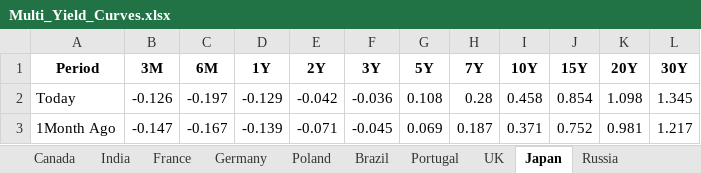
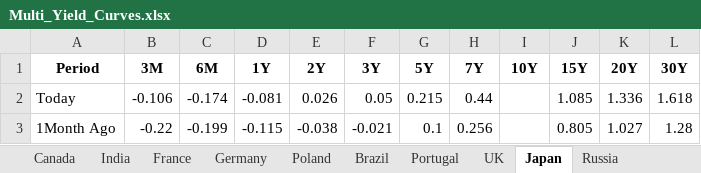
Before and after one commit to vlaranjo/Vasconomics_Dashboard, an Excel workbook: Weekly Files/Fixed Income/Multi_Yield_Curves.xlsx, sheet Japan, drawn as a sheet; only a part is shown; values as stored, in another font and other column widths than the file's, no borders; the diff covers the shown part only; the diff names each change by its address in the sheet, - before the commit and + after, or states it on an @@ line.

```diff
--- a/Weekly Files/Fixed Income/Multi_Yield_Curves.xlsx (sheet Japan)
+++ b/Weekly Files/Fixed Income/Multi_Yield_Curves.xlsx (sheet Japan)
-B2 (3M): -0.126
+B2 (3M): -0.106
-C2 (6M): -0.197
+C2 (6M): -0.174
-D2 (1Y): -0.129
+D2 (1Y): -0.081
-E2 (2Y): -0.042
+E2 (2Y): 0.026
-F2 (3Y): -0.036
+F2 (3Y): 0.05
-G2 (5Y): 0.108
+G2 (5Y): 0.215
-H2 (7Y): 0.28
+H2 (7Y): 0.44
-I2 (10Y): 0.458
+I2 (10Y): (empty)
-J2 (15Y): 0.854
+J2 (15Y): 1.085
-K2 (20Y): 1.098
+K2 (20Y): 1.336
-L2 (30Y): 1.345
+L2 (30Y): 1.618
-B3 (3M): -0.147
+B3 (3M): -0.22
-C3 (6M): -0.167
+C3 (6M): -0.199
-D3 (1Y): -0.139
+D3 (1Y): -0.115
-E3 (2Y): -0.071
+E3 (2Y): -0.038
-F3 (3Y): -0.045
+F3 (3Y): -0.021
-G3 (5Y): 0.069
+G3 (5Y): 0.1
-H3 (7Y): 0.187
+H3 (7Y): 0.256
-I3 (10Y): 0.371
+I3 (10Y): (empty)
-J3 (15Y): 0.752
+J3 (15Y): 0.805
-K3 (20Y): 0.981
+K3 (20Y): 1.027
-L3 (30Y): 1.217
+L3 (30Y): 1.28
```
Also changed, not shown: 22 edited cells elsewhere in this sheet, sheet France, sheet Germany, sheet UK, sheet Switzerland, sheet Canada, sheet India, 9 more sheets.
